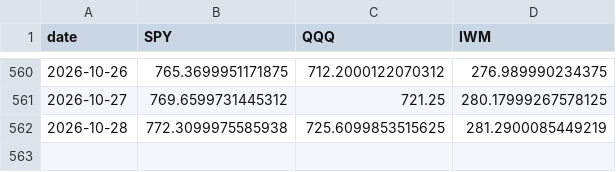
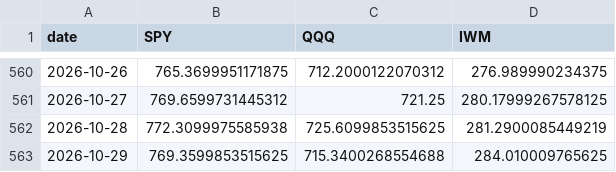
Before and after one commit to alexanderabe28-cpu/Theme--Heatmap, a CSV file: data/benchmarks.csv, drawn as a sheet; only a part is shown, gaps mark what is left out; the diff names each change by its address in the sheet, - before the commit and + after, or states it on an @@ line.

```diff
--- a/data/benchmarks.csv
+++ b/data/benchmarks.csv
+row 563: 2026-10-29 | 769.3599853515625 | 715.3400268554688 | 284.010009765625
```
Also changed, not shown: data/breadth_daily.csv, data/breadth_weekly.csv, 4 other files.
